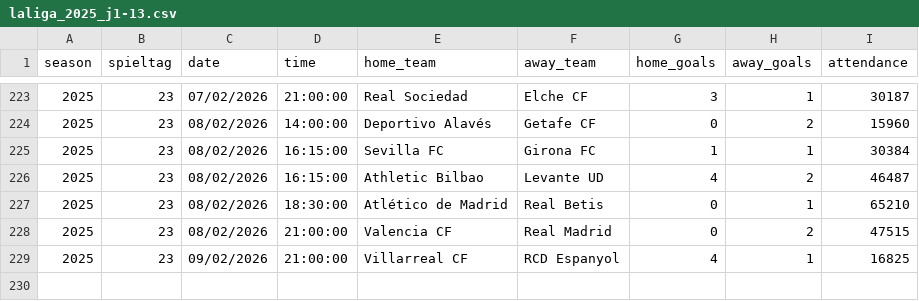
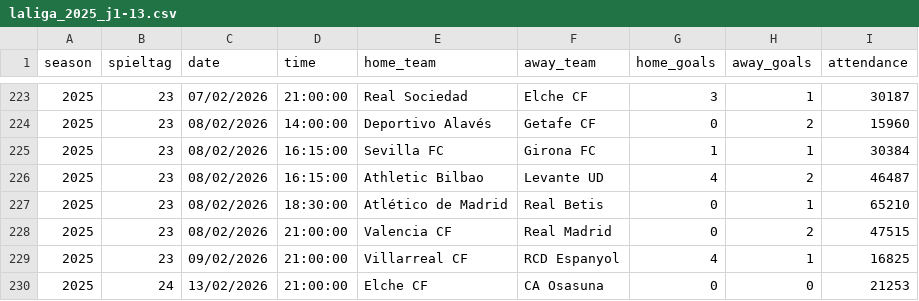
Before and after one commit to jdiegots/aforolab, a CSV file: public/data/matches/laliga_2025_j1-13.csv, drawn as a sheet; only a part is shown, gaps mark what is left out; the diff names each change by its address in the sheet, - before the commit and + after, or states it on an @@ line.

```diff
--- a/public/data/matches/laliga_2025_j1-13.csv
+++ b/public/data/matches/laliga_2025_j1-13.csv
+row 230: 2025 | 24 | 13/02/2026 | 21:00:00 | Elche CF | CA Osasuna | 0 | 0 | 21253
```
Also changed, not shown: public/data/matches/segunda_2025_j1-15.csv.
